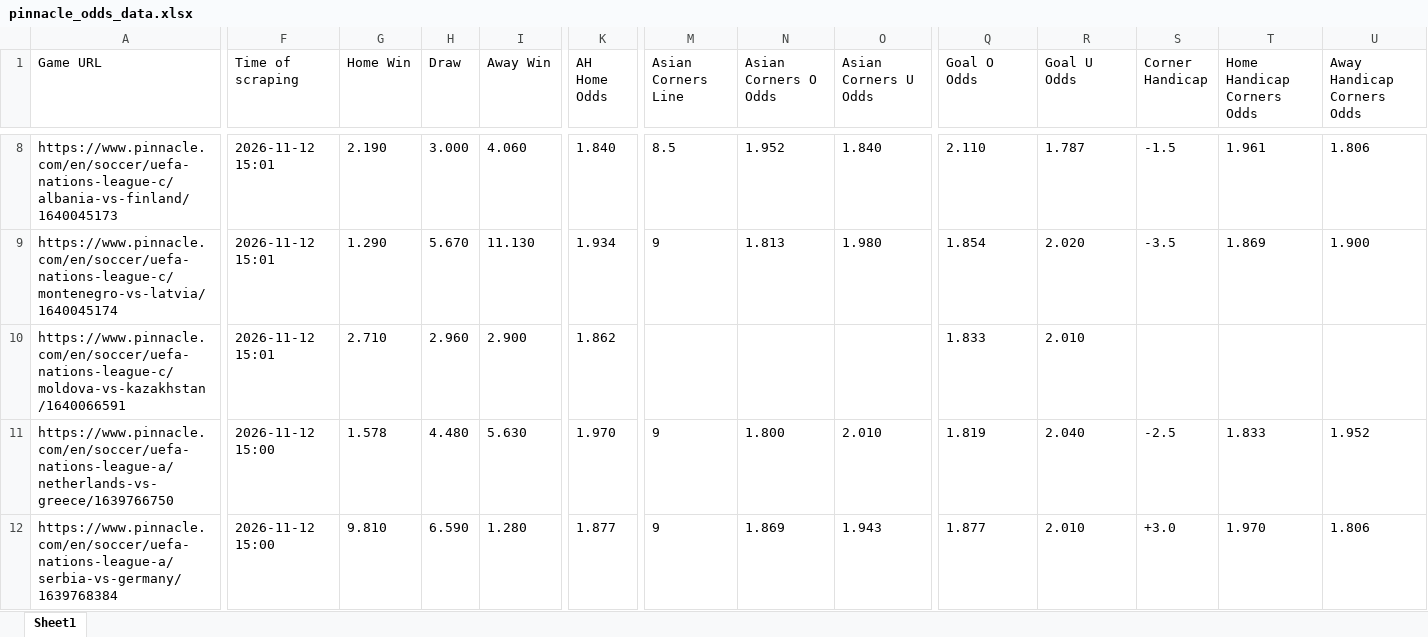
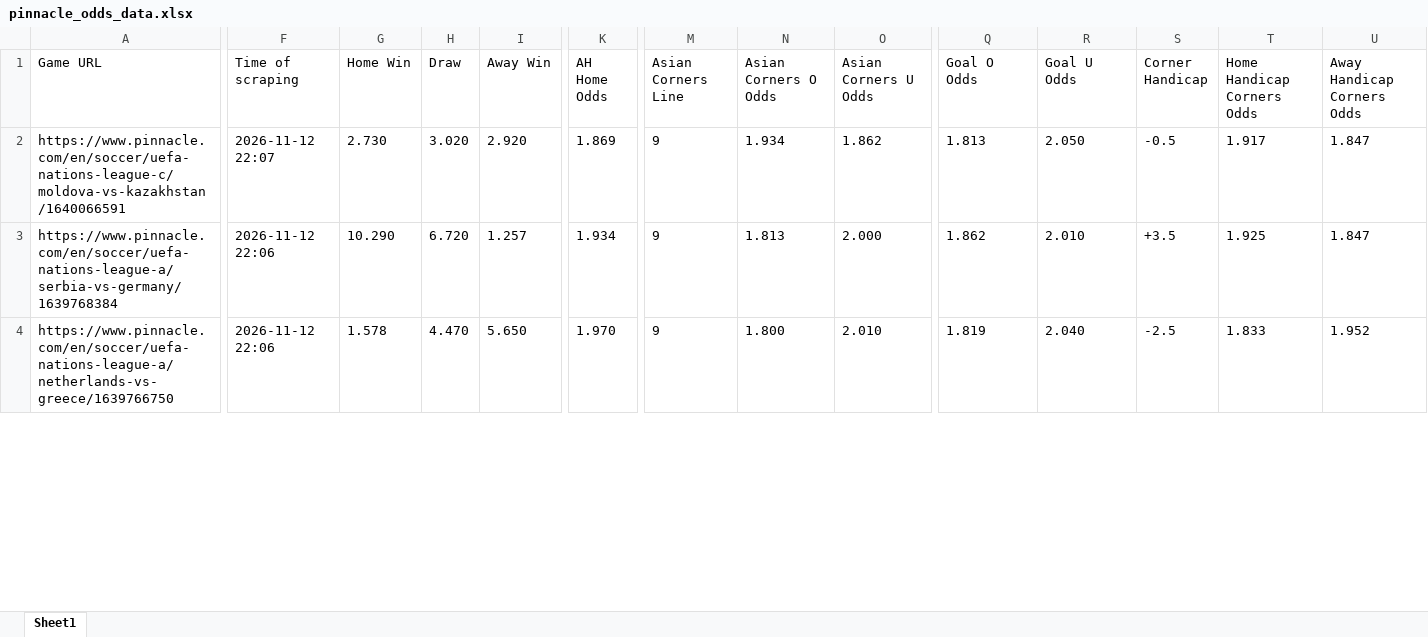
Before and after one commit to super-luke-chambers/pin_scraper, an Excel workbook: outputs/pinnacle_odds_data.xlsx, sheet Sheet1, drawn as a sheet; only a part is shown, gaps mark what is left out; values as stored, in another font and other column widths than the file's, no borders; removed rows and columns are numbered as before the commit, all else as after; rows hold the shown columns only; the diff covers the shown part only; the diff names each change by its address in the sheet, - before the commit and + after, or states it on an @@ line.

```diff
--- a/outputs/pinnacle_odds_data.xlsx (sheet Sheet1)
+++ b/outputs/pinnacle_odds_data.xlsx (sheet Sheet1)
-row 8: https://www.pinnacle.com/en/soccer/uefa-nations-league-c/albania-vs-finland/1640045173 | 2026-11-12 15:01 | 2.190 | 3.000 | 4.060 | 1.840 | 8.5 | 1.952 | 1.840 | 2.110 | 1.787 | -1.5 | 1.961 | 1.806
-row 9: https://www.pinnacle.com/en/soccer/uefa-nations-league-c/montenegro-vs-latvia/1640045174 | 2026-11-12 15:01 | 1.290 | 5.670 | 11.130 | 1.934 | 9 | 1.813 | 1.980 | 1.854 | 2.020 | -3.5 | 1.869 | 1.900
-F2 (Time of scraping): 2026-11-12 15:01
+F2 (Time of scraping): 2026-11-12 22:07
-G2 (Home Win): 2.710
+G2 (Home Win): 2.730
-H2 (Draw): 2.960
+H2 (Draw): 3.020
-I2 (Away Win): 2.900
+I2 (Away Win): 2.920
-K2 (AH Home Odds): 1.862
+K2 (AH Home Odds): 1.869
-M2 (Asian Corners Line): (empty)
+M2 (Asian Corners Line): 9
-N2 (Asian Corners O Odds): (empty)
+N2 (Asian Corners O Odds): 1.934
-O2 (Asian Corners U Odds): (empty)
+O2 (Asian Corners U Odds): 1.862
-Q2 (Goal O Odds): 1.833
+Q2 (Goal O Odds): 1.813
-R2 (Goal U Odds): 2.010
+R2 (Goal U Odds): 2.050
-S2 (Corner Handicap): (empty)
+S2 (Corner Handicap): -0.5
-T2 (Home Handicap Corners Odds): (empty)
+T2 (Home Handicap Corners Odds): 1.917
-U2 (Away Handicap Corners Odds): (empty)
+U2 (Away Handicap Corners Odds): 1.847
+row 3: https://www.pinnacle.com/en/soccer/uefa-nations-league-a/serbia-vs-germany/1639768384 | 2026-11-12 22:06 | 10.290 | 6.720 | 1.257 | 1.934 | 9 | 1.813 | 2.000 | 1.862 | 2.010 | +3.5 | 1.925 | 1.847
-F4 (Time of scraping): 2026-11-12 15:00
+F4 (Time of scraping): 2026-11-12 22:06
-H4 (Draw): 4.480
+H4 (Draw): 4.470
-I4 (Away Win): 5.630
+I4 (Away Win): 5.650
-row 12: https://www.pinnacle.com/en/soccer/uefa-nations-league-a/serbia-vs-germany/1639768384 | 2026-11-12 15:00 | 9.810 | 6.590 | 1.280 | 1.877 | 9 | 1.869 | 1.943 | 1.877 | 2.010 | +3.0 | 1.970 | 1.806
```
Also changed, not shown: 2 added rows, 9 removed rows and 109 edited cells elsewhere in this sheet, outputs/pinnacle_corners_current/pinnacle_corners_12112026.xlsx, outputs/pinnacle_corners_historical.xlsx, 2 other files.
